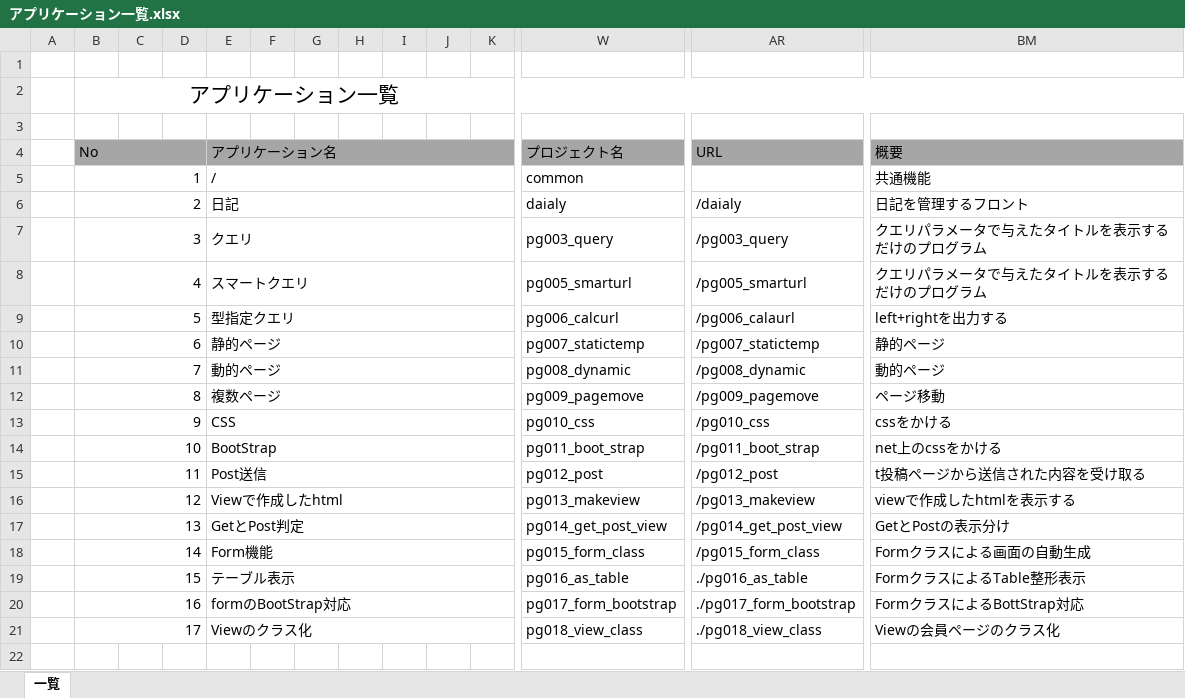
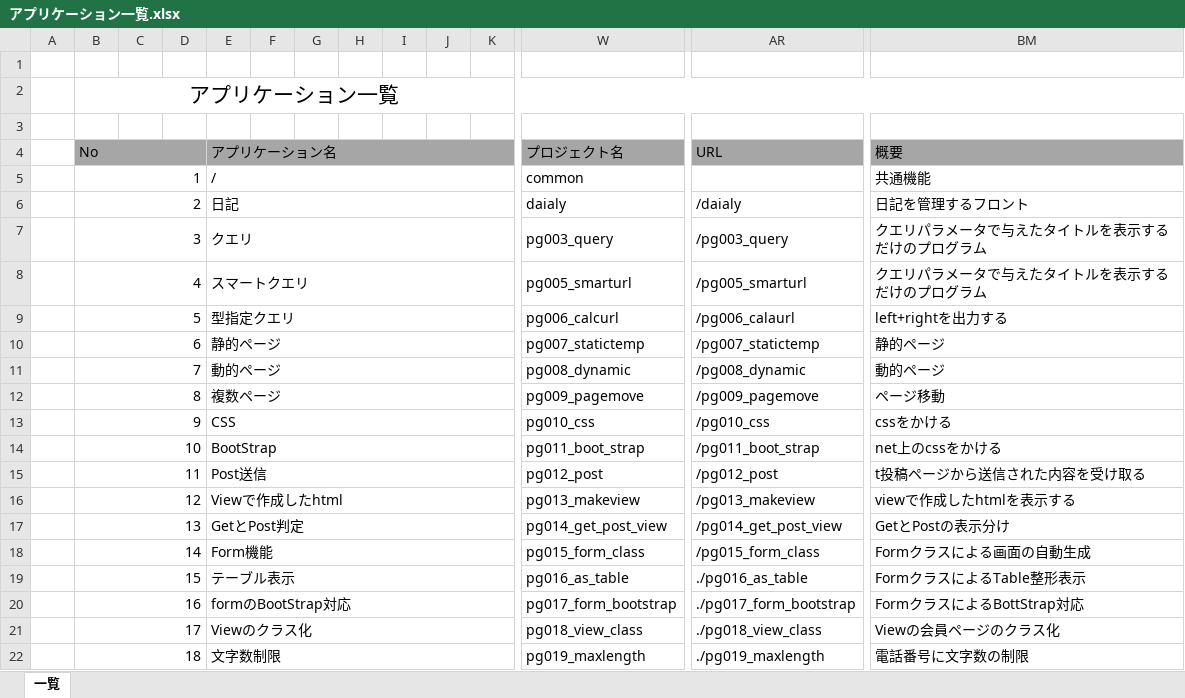
Before and after one commit to SazanamiInko/django_base, an Excel workbook: doc/アプリケーション一覧.xlsx, sheet 一覧, drawn as a sheet; only a part is shown, gaps mark what is left out; values as stored, in another font and other column widths than the file's, no borders; rows hold the shown columns only; the diff names each change by its address in the sheet, - before the commit and + after, or states it on an @@ line.

Commit message:
文字数制限

```diff
--- a/doc/アプリケーション一覧.xlsx (sheet 一覧)
+++ b/doc/アプリケーション一覧.xlsx (sheet 一覧)
+row 22:  | 18 |  |  | 文字数制限 |  |  |  |  |  |  | pg019_maxlength | ./pg019_maxlength | 電話番号に文字数の制限
```
Also changed, not shown: 18 other files.
